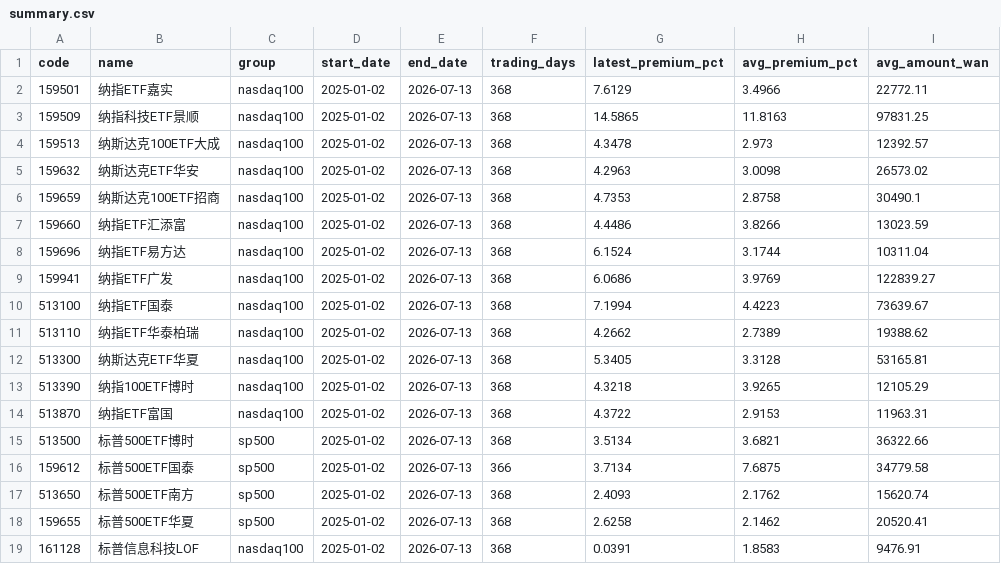
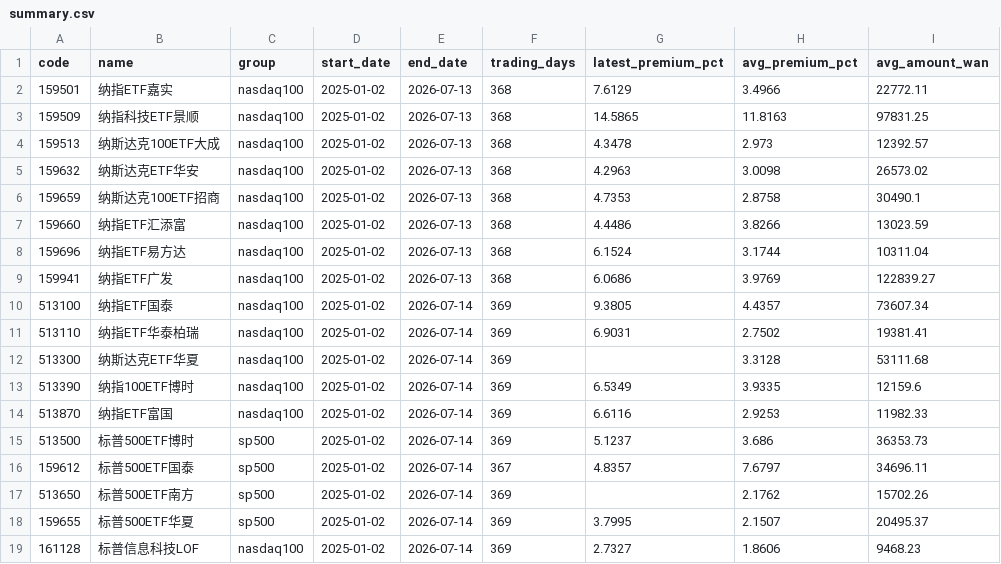
Before and after one commit to laoganbu1657-hash/nasdaq-etf-monitor, a CSV file: data/summary.csv, drawn as a sheet.

```diff
--- a/data/summary.csv
+++ b/data/summary.csv
@@ -9,11 +9,11 @@ code,name,group,start_date,end_date,trading_days,latest_premium_pct,avg_premium_
 159941,纳指ETF广发,nasdaq100,2025-01-02,2026-07-13,368,6.0686,3.9769,122839.27
-513100,纳指ETF国泰,nasdaq100,2025-01-02,2026-07-13,368,7.1994,4.4223,73639.67
-513110,纳指ETF华泰柏瑞,nasdaq100,2025-01-02,2026-07-13,368,4.2662,2.7389,19388.62
-513300,纳斯达克ETF华夏,nasdaq100,2025-01-02,2026-07-13,368,5.3405,3.3128,53165.81
-513390,纳指100ETF博时,nasdaq100,2025-01-02,2026-07-13,368,4.3218,3.9265,12105.29
-513870,纳指ETF富国,nasdaq100,2025-01-02,2026-07-13,368,4.3722,2.9153,11963.31
-513500,标普500ETF博时,sp500,2025-01-02,2026-07-13,368,3.5134,3.6821,36322.66
-159612,标普500ETF国泰,sp500,2025-01-02,2026-07-13,366,3.7134,7.6875,34779.58
-513650,标普500ETF南方,sp500,2025-01-02,2026-07-13,368,2.4093,2.1762,15620.74
-159655,标普500ETF华夏,sp500,2025-01-02,2026-07-13,368,2.6258,2.1462,20520.41
-161128,标普信息科技LOF,nasdaq100,2025-01-02,2026-07-13,368,0.0391,1.8583,9476.91
+513100,纳指ETF国泰,nasdaq100,2025-01-02,2026-07-14,369,9.3805,4.4357,73607.34
+513110,纳指ETF华泰柏瑞,nasdaq100,2025-01-02,2026-07-14,369,6.9031,2.7502,19381.41
+513300,纳斯达克ETF华夏,nasdaq100,2025-01-02,2026-07-14,369,,3.3128,53111.68
+513390,纳指100ETF博时,nasdaq100,2025-01-02,2026-07-14,369,6.5349,3.9335,12159.6
+513870,纳指ETF富国,nasdaq100,2025-01-02,2026-07-14,369,6.6116,2.9253,11982.33
+513500,标普500ETF博时,sp500,2025-01-02,2026-07-14,369,5.1237,3.686,36353.73
+159612,标普500ETF国泰,sp500,2025-01-02,2026-07-14,367,4.8357,7.6797,34696.11
+513650,标普500ETF南方,sp500,2025-01-02,2026-07-14,369,,2.1762,15702.26
+159655,标普500ETF华夏,sp500,2025-01-02,2026-07-14,369,3.7995,2.1507,20495.37
+161128,标普信息科技LOF,nasdaq100,2025-01-02,2026-07-14,369,2.7327,1.8606,9468.23
```
Also changed, not shown: 3 other files.
